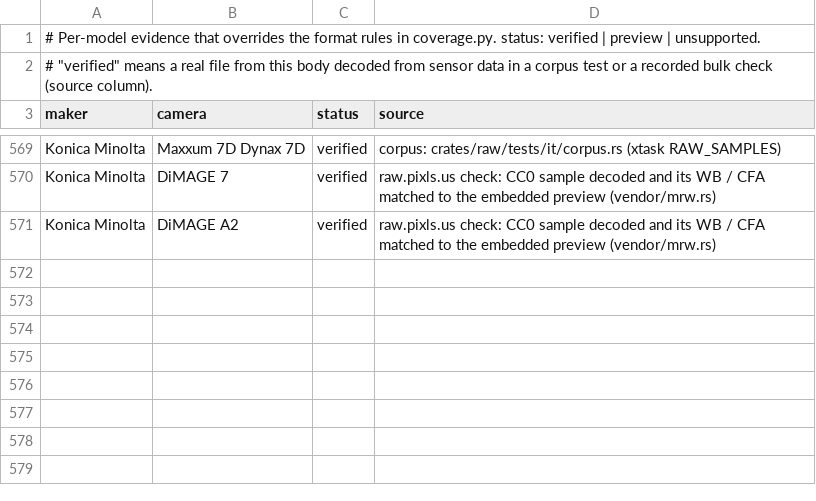
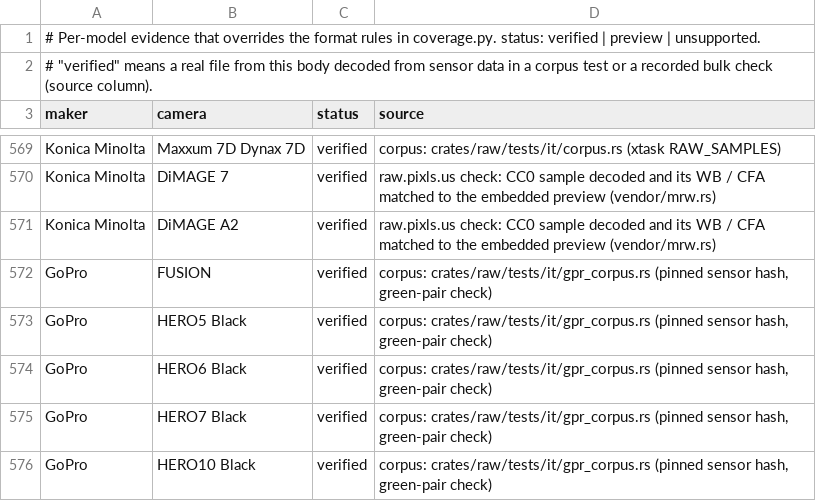
Before and after one commit to 06needhamt/lightcraft, a TSV file: docs/raw/evidence.tsv, drawn as a sheet; only a part is shown, gaps mark what is left out.

```diff
--- a/docs/raw/evidence.tsv
+++ b/docs/raw/evidence.tsv
@@ -571 +571,6 @@ Konica Minolta	DiMAGE 7	verified	raw.pixls.us check: CC0 sample decoded and its
 Konica Minolta	DiMAGE A2	verified	raw.pixls.us check: CC0 sample decoded and its WB / CFA matched to the embedded preview (vendor/mrw.rs)
+GoPro	FUSION	verified	corpus: crates/raw/tests/it/gpr_corpus.rs (pinned sensor hash, green-pair check)
+GoPro	HERO5 Black	verified	corpus: crates/raw/tests/it/gpr_corpus.rs (pinned sensor hash, green-pair check)
+GoPro	HERO6 Black	verified	corpus: crates/raw/tests/it/gpr_corpus.rs (pinned sensor hash, green-pair check)
+GoPro	HERO7 Black	verified	corpus: crates/raw/tests/it/gpr_corpus.rs (pinned sensor hash, green-pair check)
+GoPro	HERO10 Black	verified	corpus: crates/raw/tests/it/gpr_corpus.rs (pinned sensor hash, green-pair check)
```
Also changed, not shown: docs/raw/coverage.tsv, 20 other files.
